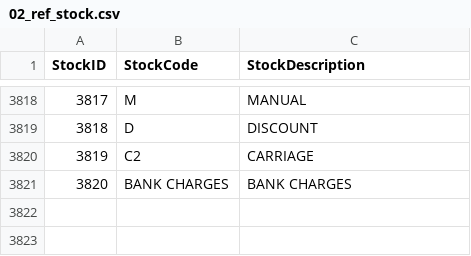
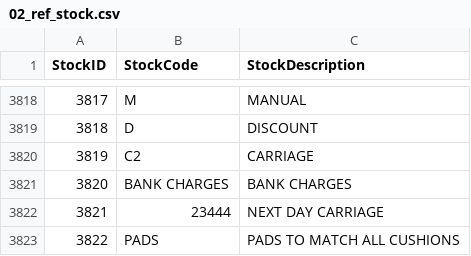
Before and after one commit to mavost/urban-dbt, a CSV file: dbt_norm_table/seeds/02_ref_stock.csv, drawn as a sheet; only a part is shown, gaps mark what is left out; the diff names each change by its address in the sheet, - before the commit and + after, or states it on an @@ line.

Commit message:
debugging missing stock rows

```diff
--- a/dbt_norm_table/seeds/02_ref_stock.csv
+++ b/dbt_norm_table/seeds/02_ref_stock.csv
+row 3822: 3821 | 23444 | NEXT DAY CARRIAGE
+row 3823: 3822 | PADS | PADS TO MATCH ALL CUSHIONS
```
Also changed, not shown: 1 other file.
